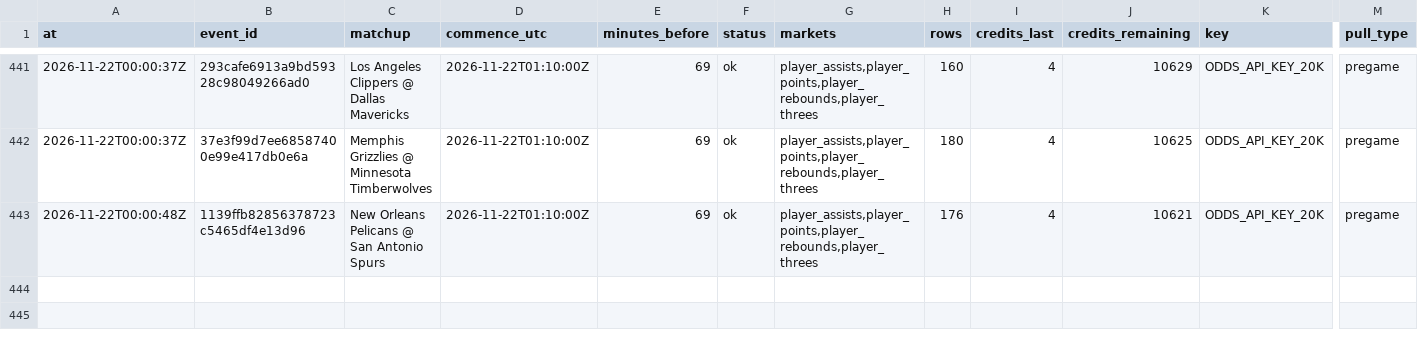
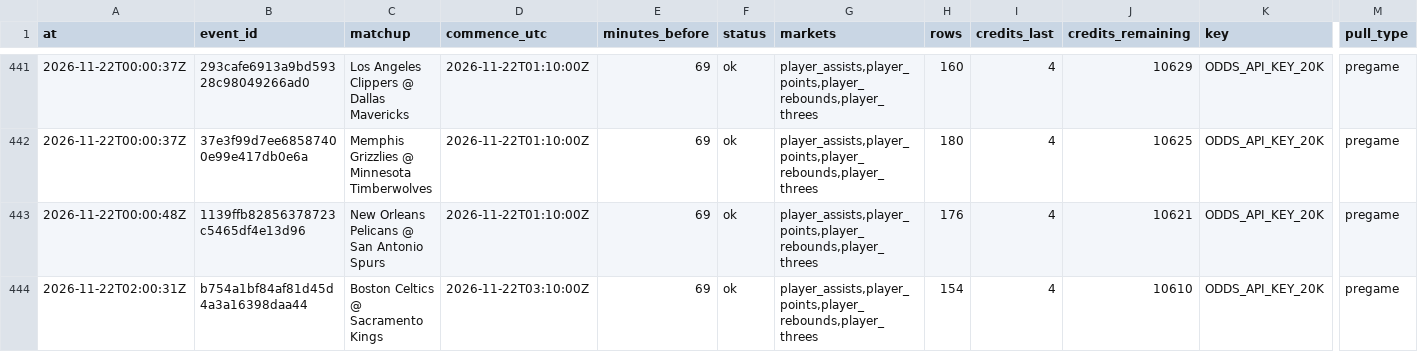
Before and after one commit to mvpeterson0-netizen/nba-odds-tracker, a CSV file: data/pull_log.csv, drawn as a sheet; only a part is shown, gaps mark what is left out; rows hold the shown columns only; the diff names each change by its address in the sheet, - before the commit and + after, or states it on an @@ line.

```diff
--- a/data/pull_log.csv
+++ b/data/pull_log.csv
+row 444: 2026-11-22T02:00:31Z | b754a1bf84af81d45d4a3a16398daa44 | Boston Celtics @ Sacramento Kings | 2026-11-22T03:10:00Z | 69 | ok | player_assists,player_points,player_rebounds,player_threes | 154 | 4 | 10610 | ODDS_API_KEY_20K | pregame
```
Also changed, not shown: data/cbb/credit_log.csv, 24 other files.
